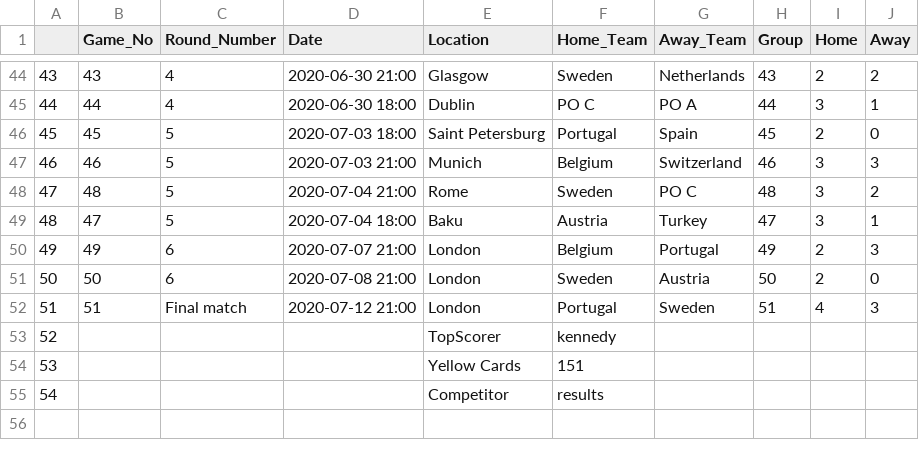
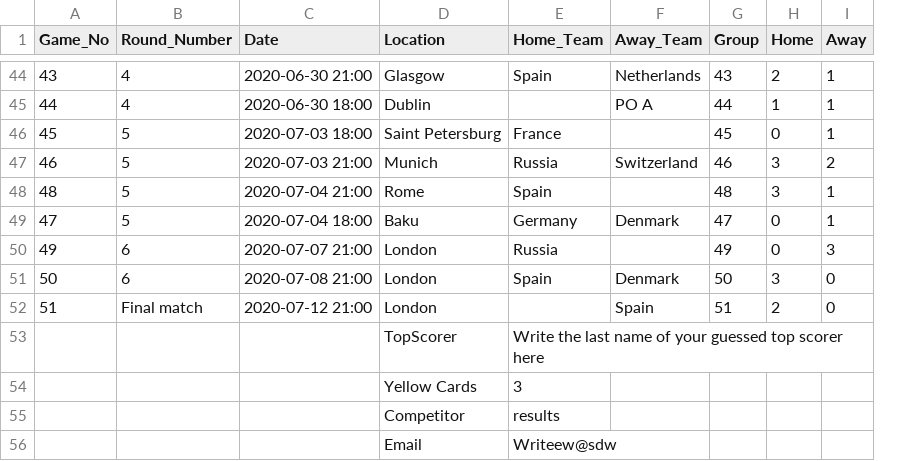
Before and after one commit to danielknos/Euro2020_answers, a CSV file: Data/results.csv, drawn as a sheet; only a part is shown, gaps mark what is left out; removed rows and columns are numbered as before the commit, all else as after; the diff covers the shown part only; the diff names each change by its address in the sheet, - before the commit and + after, or states it on an @@ line.

```diff
--- a/Data/results.csv
+++ b/Data/results.csv
-column A, rows 44-55: 43 | 44 | 45 | 46 | 47 | 48 | 49 | 50 | 51 | 52 | 53 | 54
-E44 (Home_Team): Sweden
+E44 (Home_Team): Spain
-I44 (Away): 2
+I44 (Away): 1
-E45 (Home_Team): PO C
+E45 (Home_Team): (empty)
-H45 (Home): 3
+H45 (Home): 1
-E46 (Home_Team): Portugal
+E46 (Home_Team): France
-F46 (Away_Team): Spain
+F46 (Away_Team): (empty)
-H46 (Home): 2
+H46 (Home): 0
-I46 (Away): 0
+I46 (Away): 1
-E47 (Home_Team): Belgium
+E47 (Home_Team): Russia
-I47 (Away): 3
+I47 (Away): 2
-E48 (Home_Team): Sweden
+E48 (Home_Team): Spain
-F48 (Away_Team): PO C
+F48 (Away_Team): (empty)
-I48 (Away): 2
+I48 (Away): 1
-E49 (Home_Team): Austria
+E49 (Home_Team): Germany
-F49 (Away_Team): Turkey
+F49 (Away_Team): Denmark
-H49 (Home): 3
+H49 (Home): 0
-E50 (Home_Team): Belgium
+E50 (Home_Team): Russia
-F50 (Away_Team): Portugal
+F50 (Away_Team): (empty)
-H50 (Home): 2
+H50 (Home): 0
-E51 (Home_Team): Sweden
+E51 (Home_Team): Spain
-F51 (Away_Team): Austria
+F51 (Away_Team): Denmark
-H51 (Home): 2
+H51 (Home): 3
-E52 (Home_Team): Portugal
+E52 (Home_Team): (empty)
-F52 (Away_Team): Sweden
+F52 (Away_Team): Spain
-H52 (Home): 4
+H52 (Home): 2
-I52 (Away): 3
+I52 (Away): 0
-E53 (Home_Team): kennedy
+E53 (Home_Team): Write the last name of your guessed top scorer here
-E54 (Home_Team): 151
+E54 (Home_Team): 3
+row 56:  |  |  | Email | Writeew@sdw
```
Also changed, not shown: 66 edited cells elsewhere in this file, 29 other files.
